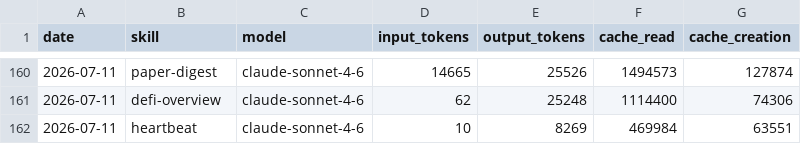
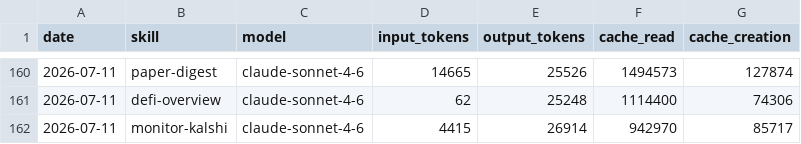
Before and after one commit to Da6hkin/aeon, a CSV file: memory/token-usage.csv, drawn as a sheet; only a part is shown, gaps mark what is left out; removed rows and columns are numbered as before the commit, all else as after; the diff names each change by its address in the sheet, - before the commit and + after, or states it on an @@ line.

Commit message:
chore(monitor-kalshi): auto-commit 2026-07-11

```diff
--- a/memory/token-usage.csv
+++ b/memory/token-usage.csv
-row 162: 2026-07-11 | heartbeat | claude-sonnet-4-6 | 10 | 8269 | 469984 | 63551
+row 162: 2026-07-11 | monitor-kalshi | claude-sonnet-4-6 | 4415 | 26914 | 942970 | 85717
```
Also changed, not shown: 4 other files.
